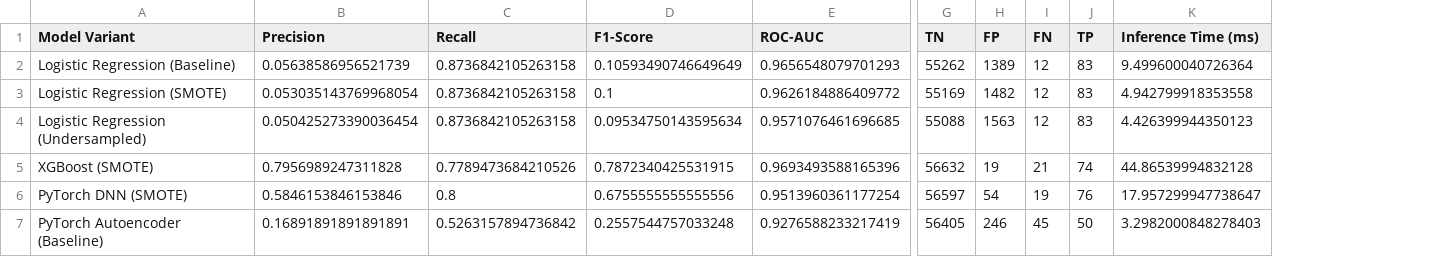
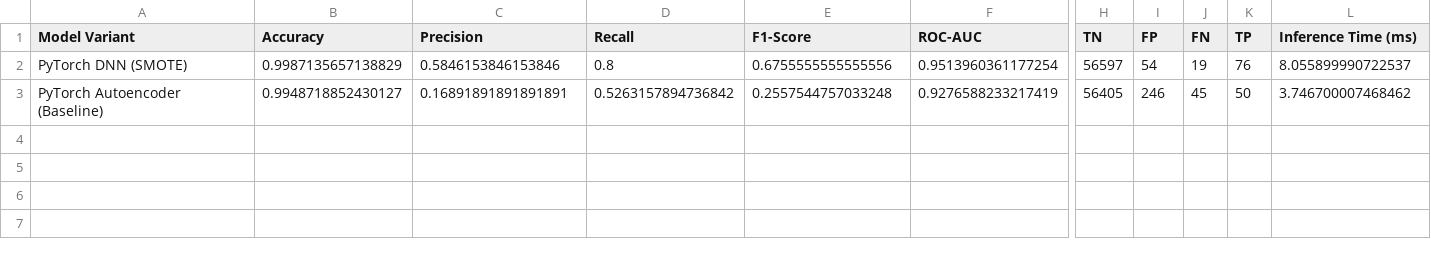
Before and after one commit to TanoojPuppala/fraud-detection-system, a CSV file: ml/reports/model_comparison_all.csv, drawn as a sheet; only a part is shown, gaps mark what is left out; removed rows and columns are numbered as before the commit, all else as after; rows hold the shown columns only; the diff names each change by its address in the sheet, - before the commit and + after, or states it on an @@ line.

```diff
--- a/ml/reports/model_comparison_all.csv
+++ b/ml/reports/model_comparison_all.csv
+column B (Accuracy), rows 2-3: 0.9987135657138829 | 0.9948718852430127
-row 2: Logistic Regression (Baseline) | 0.05638586956521739 | 0.8736842105263158 | 0.10593490746649649 | 0.9656548079701293 | 55262 | 1389 | 12 | 83 | 9.499600040726364
-row 3: Logistic Regression (SMOTE) | 0.053035143769968054 | 0.8736842105263158 | 0.1 | 0.9626184886409772 | 55169 | 1482 | 12 | 83 | 4.942799918353558
-row 4: Logistic Regression (Undersampled) | 0.050425273390036454 | 0.8736842105263158 | 0.09534750143595634 | 0.9571076461696685 | 55088 | 1563 | 12 | 83 | 4.426399944350123
-row 5: XGBoost (SMOTE) | 0.7956989247311828 | 0.7789473684210526 | 0.7872340425531915 | 0.9693493588165396 | 56632 | 19 | 21 | 74 | 44.86539994832128
-L2 (Inference Time (ms)): 17.957299947738647
+L2 (Inference Time (ms)): 8.055899990722537
-L3 (Inference Time (ms)): 3.2982000848278403
+L3 (Inference Time (ms)): 3.746700007468462
```
Also changed, not shown: 9 other files.
